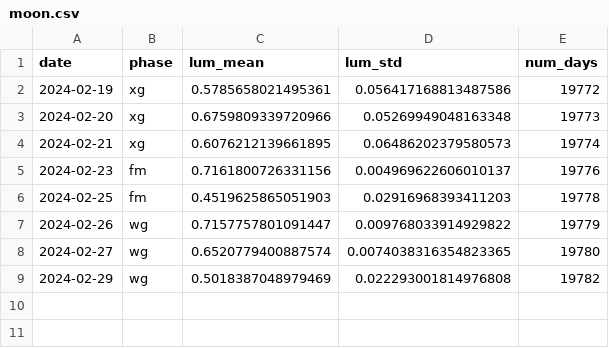
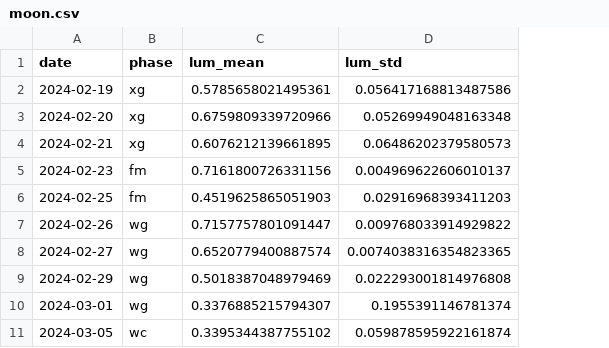
Before and after one commit to hashirkz/moon_data, a CSV file: moon.csv, drawn as a sheet; removed rows and columns are numbered as before the commit, all else as after; the diff names each change by its address in the sheet, - before the commit and + after, or states it on an @@ line.

```diff
--- a/moon.csv
+++ b/moon.csv
-column E (num_days), rows 2-9: 19772 | 19773 | 19774 | 19776 | 19778 | 19779 | 19780 | 19782
+row 10: 2024-03-01 | wg | 0.3376885215794307 | 0.1955391146781374
+row 11: 2024-03-05 | wc | 0.3395344387755102 | 0.059878595922161874
```
Also changed, not shown: 10 other files.
